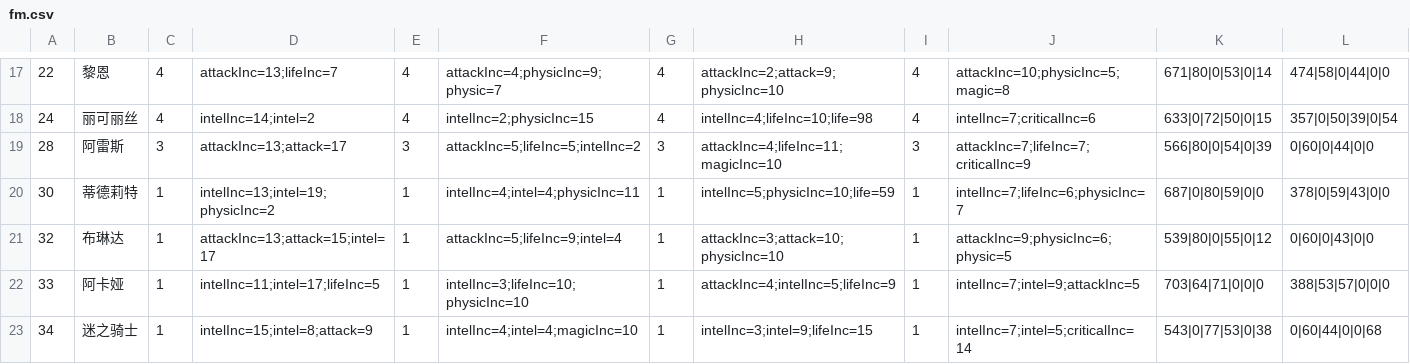
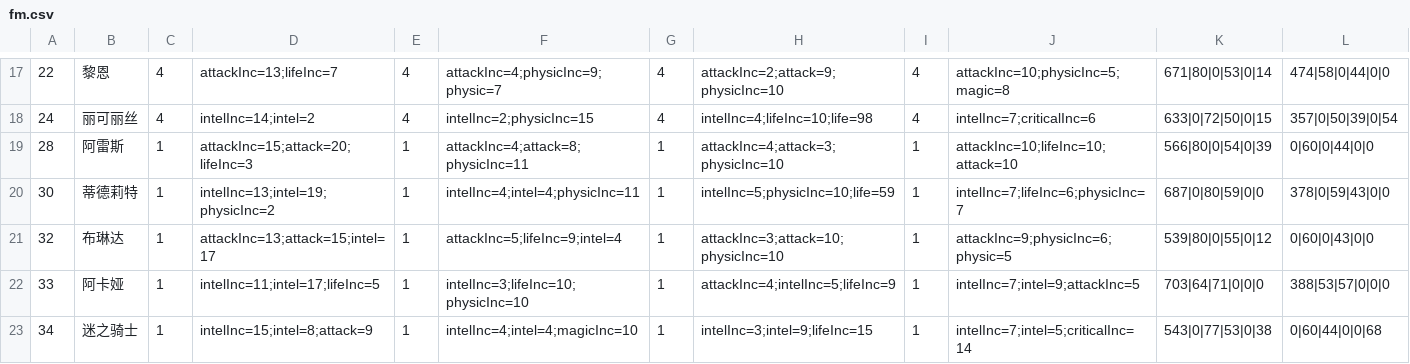
Before and after one commit to jassen75/sora, a CSV file: src/main/resources/static/fight/fm.csv, drawn as a sheet; only a part is shown, gaps mark what is left out; the diff names each change by its address in the sheet, - before the commit and + after, or states it on an @@ line.

```diff
--- a/src/main/resources/static/fight/fm.csv
+++ b/src/main/resources/static/fight/fm.csv
-C19: 3
+C19: 1
-D19: attackInc=13;attack=17
+D19: attackInc=15;attack=20;lifeInc=3
-E19: 3
+E19: 1
-F19: attackInc=5;lifeInc=5;intelInc=2
+F19: attackInc=4;attack=8;physicInc=11
-G19: 3
+G19: 1
-H19: attackInc=4;lifeInc=11;magicInc=10
+H19: attackInc=4;attack=3;physicInc=10
-I19: 3
+I19: 1
-J19: attackInc=7;lifeInc=7;criticalInc=9
+J19: attackInc=10;lifeInc=10;attack=10
```
Also changed, not shown: 7 other files.
